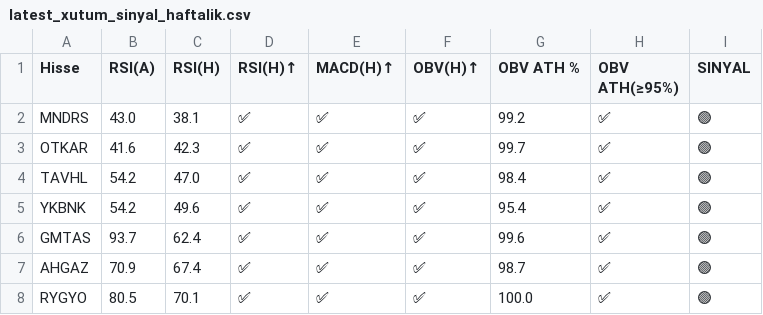
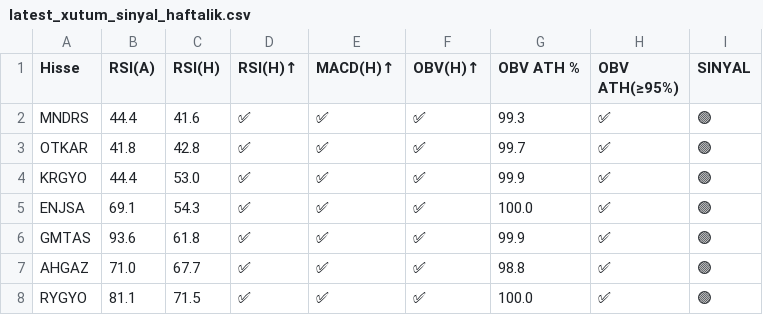
Before and after one commit to deryaozyuvali/Bist-tarama-otomasyon, a CSV file: results/gunluk/latest_xutum_sinyal_haftalik.csv, drawn as a sheet.

```diff
--- a/results/gunluk/latest_xutum_sinyal_haftalik.csv
+++ b/results/gunluk/latest_xutum_sinyal_haftalik.csv
@@ -1,8 +1,8 @@
 Hisse,RSI(A),RSI(H),RSI(H)↑,MACD(H)↑,OBV(H)↑,OBV ATH %,OBV ATH(≥95%),SINYAL
-MNDRS,43.0,38.1,✅,✅,✅,99.2,✅,🟢
-OTKAR,41.6,42.3,✅,✅,✅,99.7,✅,🟢
-TAVHL,54.2,47.0,✅,✅,✅,98.4,✅,🟢
-YKBNK,54.2,49.6,✅,✅,✅,95.4,✅,🟢
-GMTAS,93.7,62.4,✅,✅,✅,99.6,✅,🟢
-AHGAZ,70.9,67.4,✅,✅,✅,98.7,✅,🟢
-RYGYO,80.5,70.1,✅,✅,✅,100.0,✅,🟢
+MNDRS,44.4,41.6,✅,✅,✅,99.3,✅,🟢
+OTKAR,41.8,42.8,✅,✅,✅,99.7,✅,🟢
+KRGYO,44.4,53.0,✅,✅,✅,99.9,✅,🟢
+ENJSA,69.1,54.3,✅,✅,✅,100.0,✅,🟢
+GMTAS,93.6,61.8,✅,✅,✅,99.9,✅,🟢
+AHGAZ,71.0,67.7,✅,✅,✅,98.8,✅,🟢
+RYGYO,81.1,71.5,✅,✅,✅,100.0,✅,🟢
```
Also changed, not shown: results/gunluk/latest_xutum_sinyal.csv, results/gunluk/latest_xutum_tarama.csv, 6 other files.
